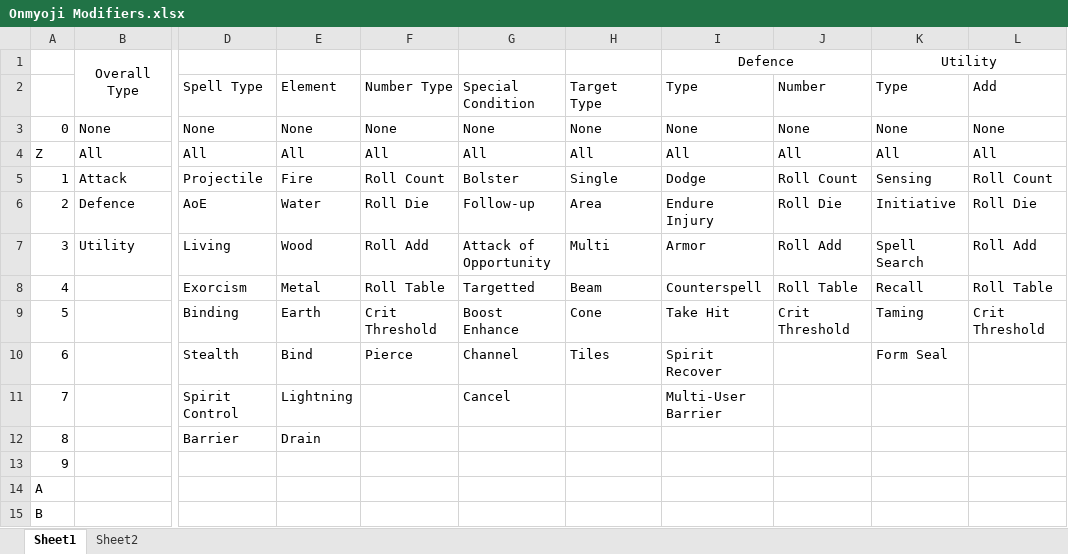
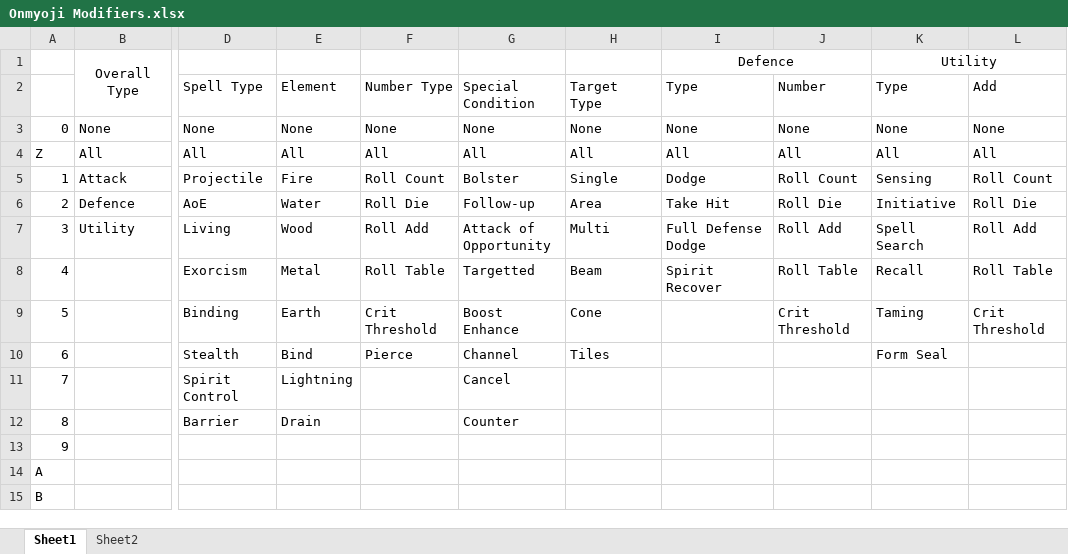
Before and after one commit to TheScottishninja/Onmyoji, an Excel workbook: Onmyoji Modifiers.xlsx, sheet Sheet1, drawn as a sheet; only a part is shown, gaps mark what is left out; values as stored, in another font and other column widths than the file's, no borders; the diff names each change by its address in the sheet, - before the commit and + after, or states it on an @@ line.

Commit message:
Counter reaction working and crits tracked per token

```diff
--- a/Onmyoji Modifiers.xlsx (sheet Sheet1)
+++ b/Onmyoji Modifiers.xlsx (sheet Sheet1)
-I6: Endure Injury
+I6: Take Hit
-I7: Armor
+I7: Full Defense Dodge
-I8: Counterspell
+I8: Spirit Recover
-I9: Take Hit
+I9: (empty)
-I10: Spirit Recover
+I10: (empty)
-I11: Multi-User Barrier
+I11: (empty)
-G12: (empty)
+G12: Counter
```
Also changed, not shown: sheet Sheet2, 3 other files.
